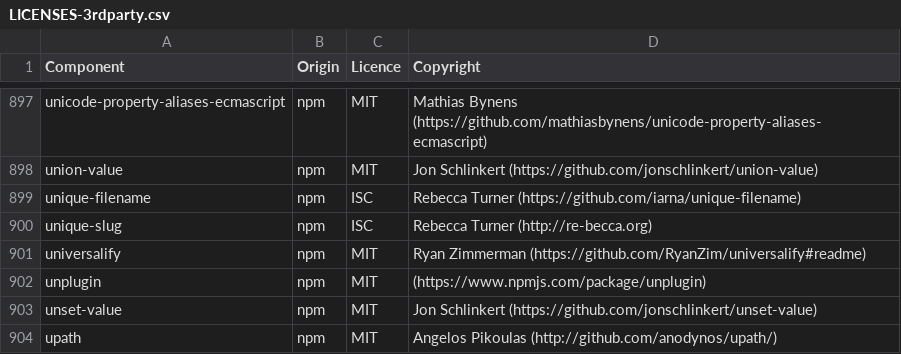
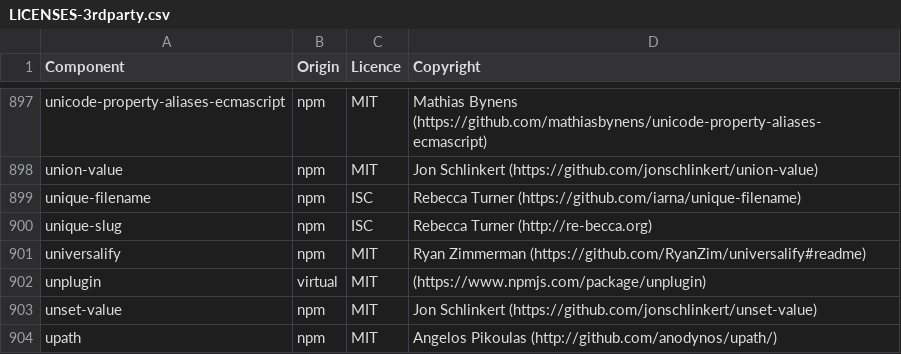
Before and after one commit to DataDog/build-plugins, a CSV file: LICENSES-3rdparty.csv, drawn as a sheet; only a part is shown, gaps mark what is left out.

```diff
--- a/LICENSES-3rdparty.csv
+++ b/LICENSES-3rdparty.csv
@@ -901,3 +901,3 @@ unique-slug,npm,ISC,Rebecca Turner (http://re-becca.org)
 universalify,npm,MIT,Ryan Zimmerman (https://github.com/RyanZim/universalify#readme)
-unplugin,npm,MIT,(https://www.npmjs.com/package/unplugin)
+unplugin,virtual,MIT,(https://www.npmjs.com/package/unplugin)
 unset-value,npm,MIT,Jon Schlinkert (https://github.com/jonschlinkert/unset-value)
```
Also changed, not shown: 5 other files.
